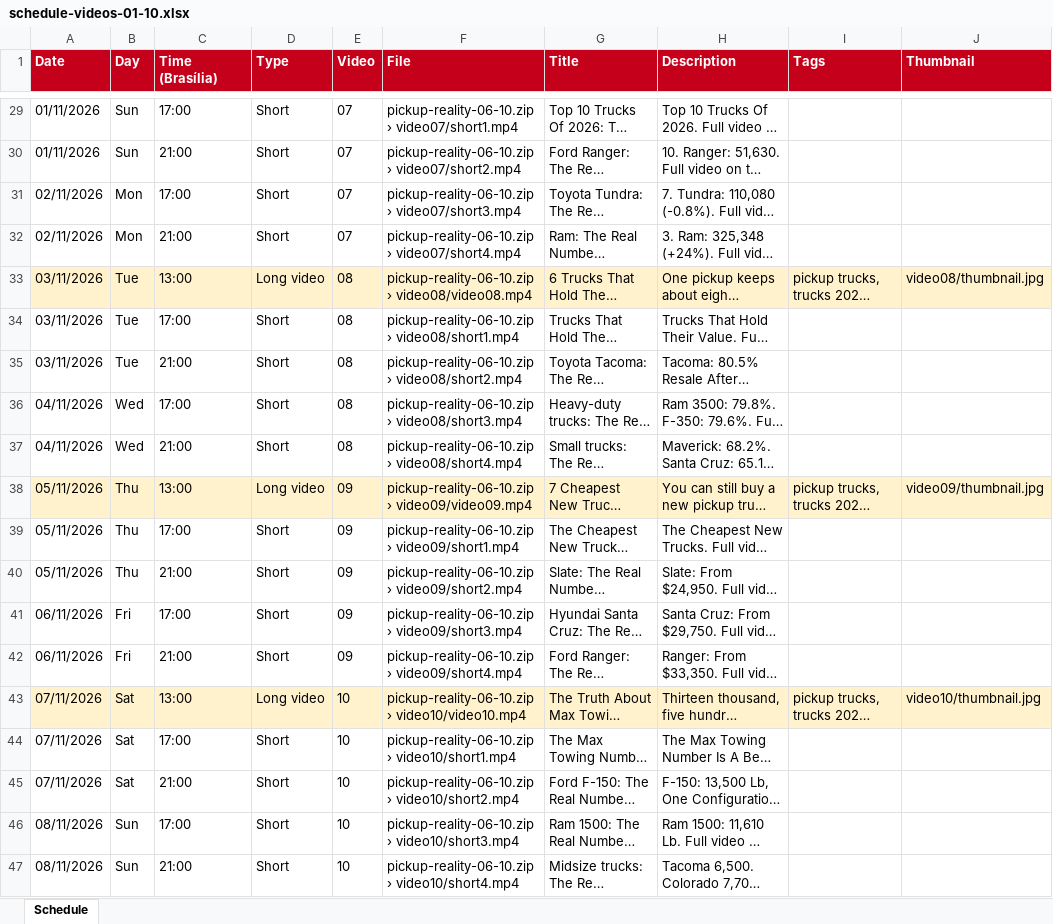
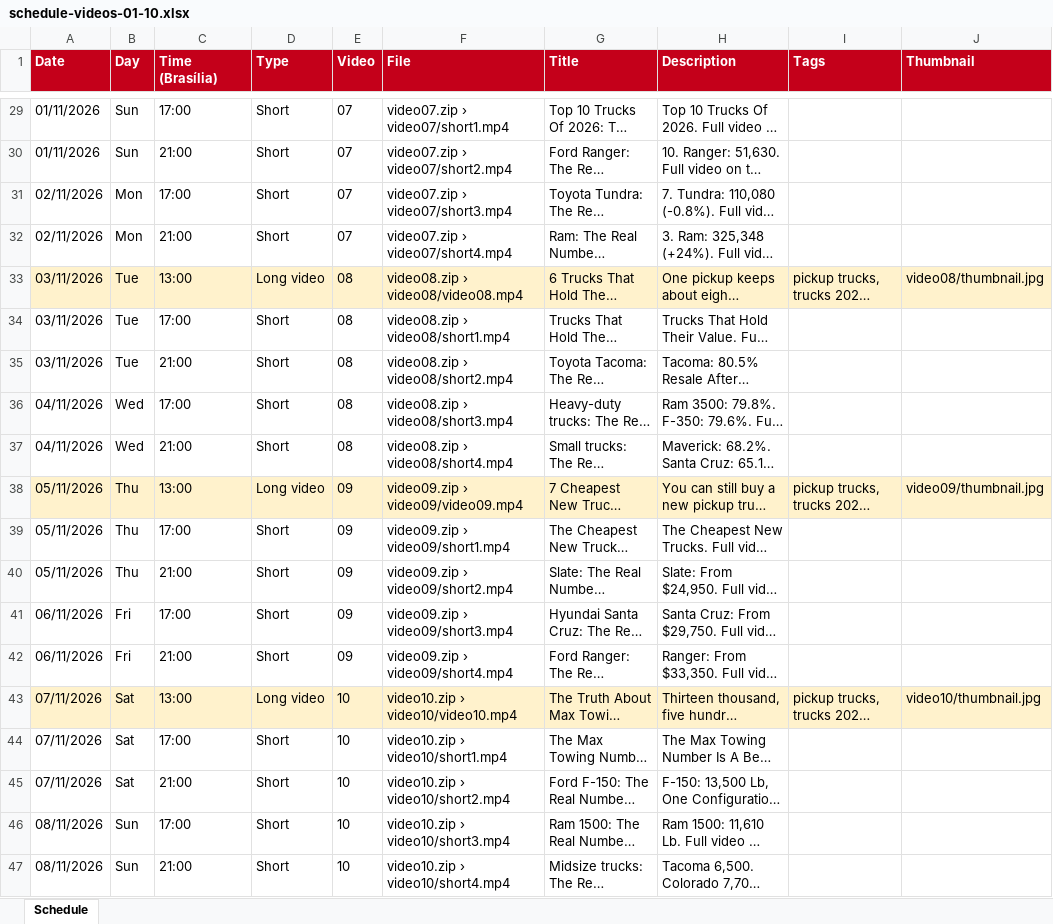
Before and after one commit to pickup-reality-channel/american-trucks, an Excel workbook: agendamento/lote-01-10/schedule-videos-01-10.xlsx, sheet Schedule, drawn as a sheet; only a part is shown, gaps mark what is left out; long unchanged cells end in …; values as stored, in another font and other column widths than the file's, no borders; the diff covers the shown part only; the diff names each change by its address in the sheet, - before the commit and + after, or states it on an @@ line.

```diff
--- a/agendamento/lote-01-10/schedule-videos-01-10.xlsx (sheet Schedule)
+++ b/agendamento/lote-01-10/schedule-videos-01-10.xlsx (sheet Schedule)
-F29 (File): pickup-reality-06-10.zip › video07/short1.mp4
+F29 (File): video07.zip › video07/short1.mp4
-F30 (File): pickup-reality-06-10.zip › video07/short2.mp4
+F30 (File): video07.zip › video07/short2.mp4
-F31 (File): pickup-reality-06-10.zip › video07/short3.mp4
+F31 (File): video07.zip › video07/short3.mp4
-F32 (File): pickup-reality-06-10.zip › video07/short4.mp4
+F32 (File): video07.zip › video07/short4.mp4
-F33 (File): pickup-reality-06-10.zip › video08/video08.mp4
+F33 (File): video08.zip › video08/video08.mp4
-F34 (File): pickup-reality-06-10.zip › video08/short1.mp4
+F34 (File): video08.zip › video08/short1.mp4
-F35 (File): pickup-reality-06-10.zip › video08/short2.mp4
+F35 (File): video08.zip › video08/short2.mp4
-F36 (File): pickup-reality-06-10.zip › video08/short3.mp4
+F36 (File): video08.zip › video08/short3.mp4
-F37 (File): pickup-reality-06-10.zip › video08/short4.mp4
+F37 (File): video08.zip › video08/short4.mp4
-F38 (File): pickup-reality-06-10.zip › video09/video09.mp4
+F38 (File): video09.zip › video09/video09.mp4
-F39 (File): pickup-reality-06-10.zip › video09/short1.mp4
+F39 (File): video09.zip › video09/short1.mp4
-F40 (File): pickup-reality-06-10.zip › video09/short2.mp4
+F40 (File): video09.zip › video09/short2.mp4
-F41 (File): pickup-reality-06-10.zip › video09/short3.mp4
+F41 (File): video09.zip › video09/short3.mp4
-F42 (File): pickup-reality-06-10.zip › video09/short4.mp4
+F42 (File): video09.zip › video09/short4.mp4
-F43 (File): pickup-reality-06-10.zip › video10/video10.mp4
+F43 (File): video10.zip › video10/video10.mp4
-F44 (File): pickup-reality-06-10.zip › video10/short1.mp4
+F44 (File): video10.zip › video10/short1.mp4
-F45 (File): pickup-reality-06-10.zip › video10/short2.mp4
+F45 (File): video10.zip › video10/short2.mp4
-F46 (File): pickup-reality-06-10.zip › video10/short3.mp4
+F46 (File): video10.zip › video10/short3.mp4
-F47 (File): pickup-reality-06-10.zip › video10/short4.mp4
+F47 (File): video10.zip › video10/short4.mp4
```
Also changed, not shown: 27 edited cells elsewhere in this sheet, 1 other file.
